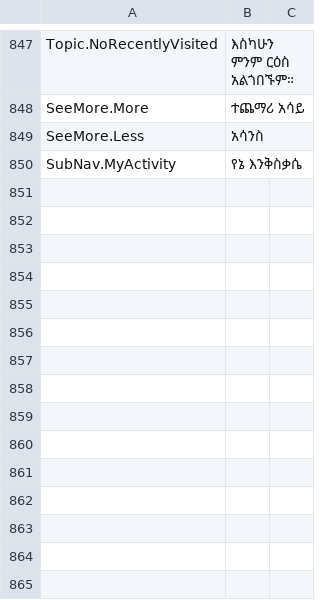
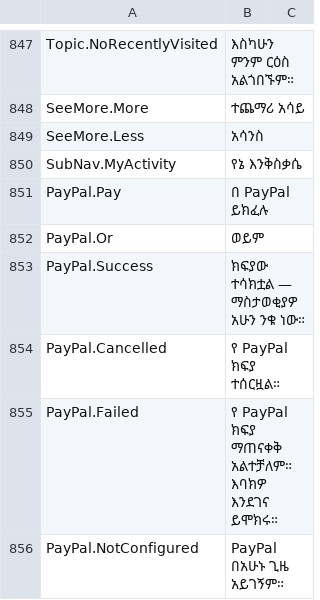
Before and after one commit to Nebiyu-6249/EthioNe, a CSV file: EthioNegarit.WebUI/Installer/am-ET.csv, drawn as a sheet; only a part is shown, gaps mark what is left out.

Commit message:
Feature 5: PayPal Checkout for Ad Packages (server-verified, config-gated)
Add an online PayPal payment path alongside the existing manual bank-transfer
flow for Ad Packages. The whole feature stays hidden and inert until PayPal
credentials are set in the server Web.config.

- Application/Payments/PayPalService.cs: self-contained Orders v2 REST client
  (no SDK/NuGet dependency); reads PayPal:ClientId/Secret/Environment/Currency/
  AmountFactor from Web.config appSettings; CreateOrder + CaptureOrder with short
  timeouts. IsConfigured gates the whole feature.
- PaymentController: PayPalCheckout (create order + Pending payment keyed by the
  PayPal order id, same price formula as the manual flow), PayPalReturn (capture,
  verify COMPLETED server-side, then activate exactly like admin Confirm; idempotent
  and ownership-checked), PayPalCancel (drop the abandoned Pending payment).
- Payment/Create view: "Pay with PayPal" button, shown only when IsConfigured.
- Web.config: commented PayPal:* placeholders (server-only, never committed).
- Localization: 6 keys (PayPal.Pay/Or/Success/Cancelled/Failed/NotConfigured) added
  to en-GB + am-ET CSVs at parity, plus idempotent database/AddPayPalKeys.sql.
- docs/PAYPAL_SETUP.md: setup, ETB->USD currency note, sandbox-first walkthrough.

Currency: ad prices are in ETB (unsupported by PayPal), so charges use
PayPal:Currency (default USD) scaled by PayPal:AmountFactor (default 1.0).

```diff
--- a/EthioNegarit.WebUI/Installer/am-ET.csv
+++ b/EthioNegarit.WebUI/Installer/am-ET.csv
@@ -850 +850,7 @@ SeeMore.Less,አሳንስ
 SubNav.MyActivity,የኔ እንቅስቃሴ
+PayPal.Pay,በ PayPal ይክፈሉ
+PayPal.Or,ወይም
+PayPal.Success,ክፍያው ተሳክቷል — ማስታወቂያዎ አሁን ንቁ ነው።
+PayPal.Cancelled,የ PayPal ክፍያ ተሰርዟል።
+PayPal.Failed,የ PayPal ክፍያ ማጠናቀቅ አልተቻለም። እባክዎ እንደገና ይሞክሩ።
+PayPal.NotConfigured,PayPal በአሁኑ ጊዜ አይገኝም።
```
Also changed, not shown: EthioNegarit.WebUI/Installer/en-GB.csv, 7 other files.
